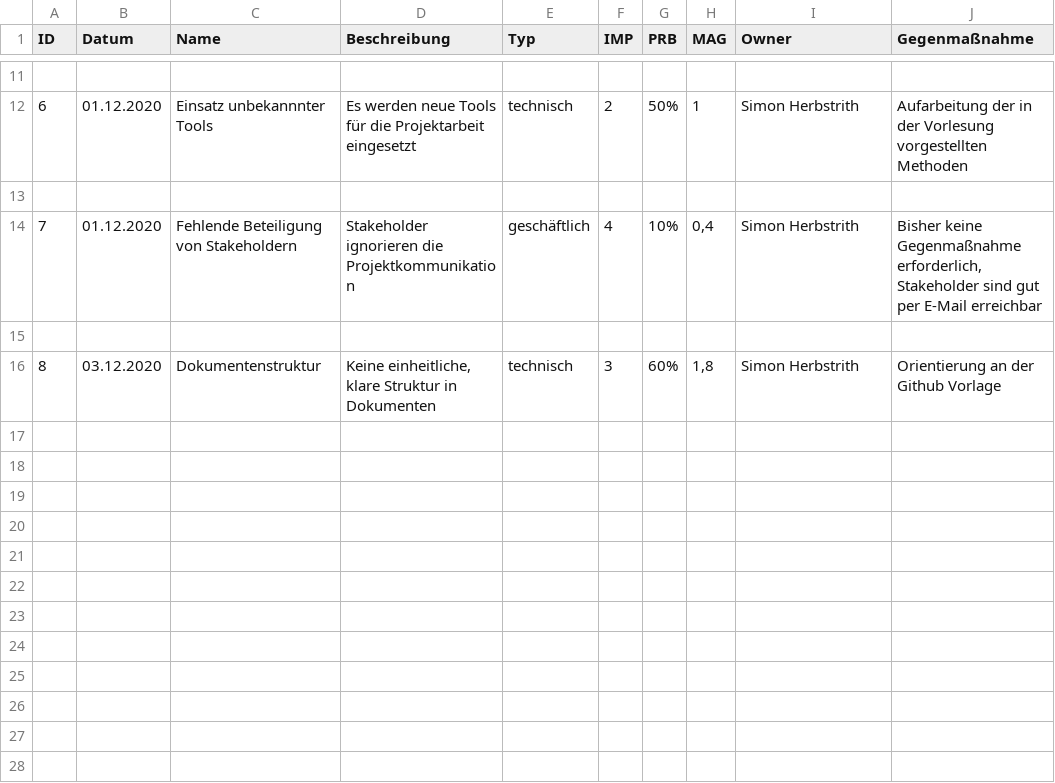
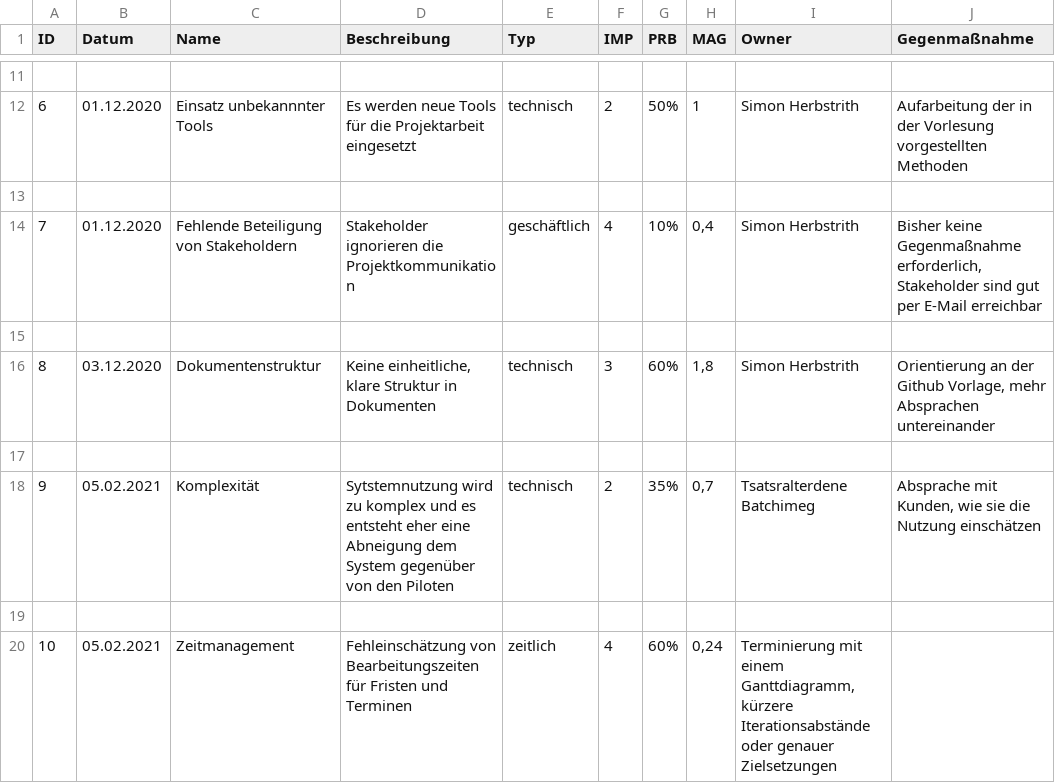
Before and after one commit to Lernni/E2-Anwesenheitserfassung-fuer-Modellflugplatz, a CSV file: docs/project_management/risks.csv, drawn as a sheet; only a part is shown, gaps mark what is left out.

Commit message:
Ergänzung Risklist

```diff
--- a/docs/project_management/risks.csv
+++ b/docs/project_management/risks.csv
@@ -15,2 +15,6 @@
 
-8;03.12.2020;Dokumentenstruktur;Keine einheitliche, klare Struktur in Dokumenten;technisch;3;60%;1,8;Simon Herbstrith;Orientierung an der Github Vorlage;
+8;03.12.2020;Dokumentenstruktur;Keine einheitliche, klare Struktur in Dokumenten;technisch;3;60%;1,8;Simon Herbstrith;Orientierung an der Github Vorlage, mehr Absprachen untereinander
+
+9;05.02.2021;Komplexität; Sytstemnutzung wird zu komplex und es entsteht eher eine Abneigung dem System gegenüber von den Piloten;technisch;2;35%;0,7;Tsatsralterdene Batchimeg;Absprache mit Kunden, wie sie die Nutzung einschätzen
+
+10;05.02.2021;Zeitmanagement;Fehleinschätzung von Bearbeitungszeiten für Fristen und Terminen;zeitlich;4;60%;0,24;Terminierung mit einem Ganttdiagramm, kürzere Iterationsabstände oder genauer Zielsetzungen
```
